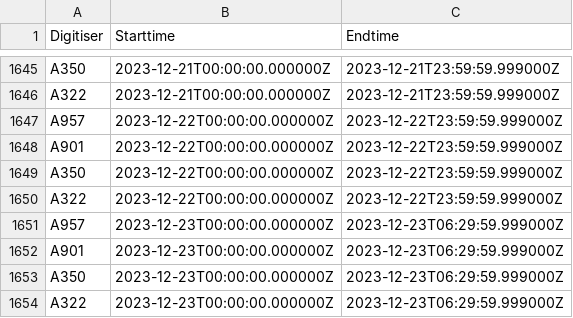
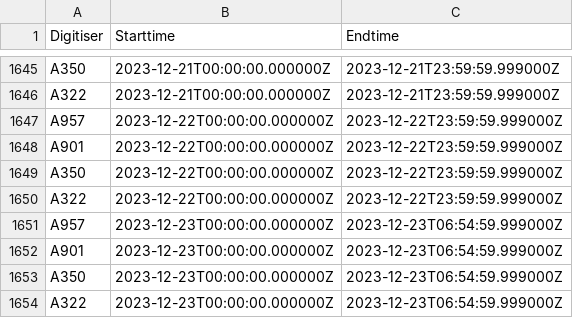
Before and after one commit to nlanget/Aaknes-borehole, a CSV file: data/availability/data_availability_2023.csv, drawn as a sheet; only a part is shown, gaps mark what is left out.

```diff
--- a/data/availability/data_availability_2023.csv
+++ b/data/availability/data_availability_2023.csv
@@ -1650,5 +1650,5 @@ A350	2023-12-22T00:00:00.000000Z	2023-12-22T23:59:59.999000Z
 A322	2023-12-22T00:00:00.000000Z	2023-12-22T23:59:59.999000Z
-A957	2023-12-23T00:00:00.000000Z	2023-12-23T06:29:59.999000Z
-A901	2023-12-23T00:00:00.000000Z	2023-12-23T06:29:59.999000Z
-A350	2023-12-23T00:00:00.000000Z	2023-12-23T06:29:59.999000Z
-A322	2023-12-23T00:00:00.000000Z	2023-12-23T06:29:59.999000Z
+A957	2023-12-23T00:00:00.000000Z	2023-12-23T06:54:59.999000Z
+A901	2023-12-23T00:00:00.000000Z	2023-12-23T06:54:59.999000Z
+A350	2023-12-23T00:00:00.000000Z	2023-12-23T06:54:59.999000Z
+A322	2023-12-23T00:00:00.000000Z	2023-12-23T06:54:59.999000Z
```
Also changed, not shown: data/detection/Borehole_detection_2023-12.csv, data/energy/RMS_2023-12.csv.
